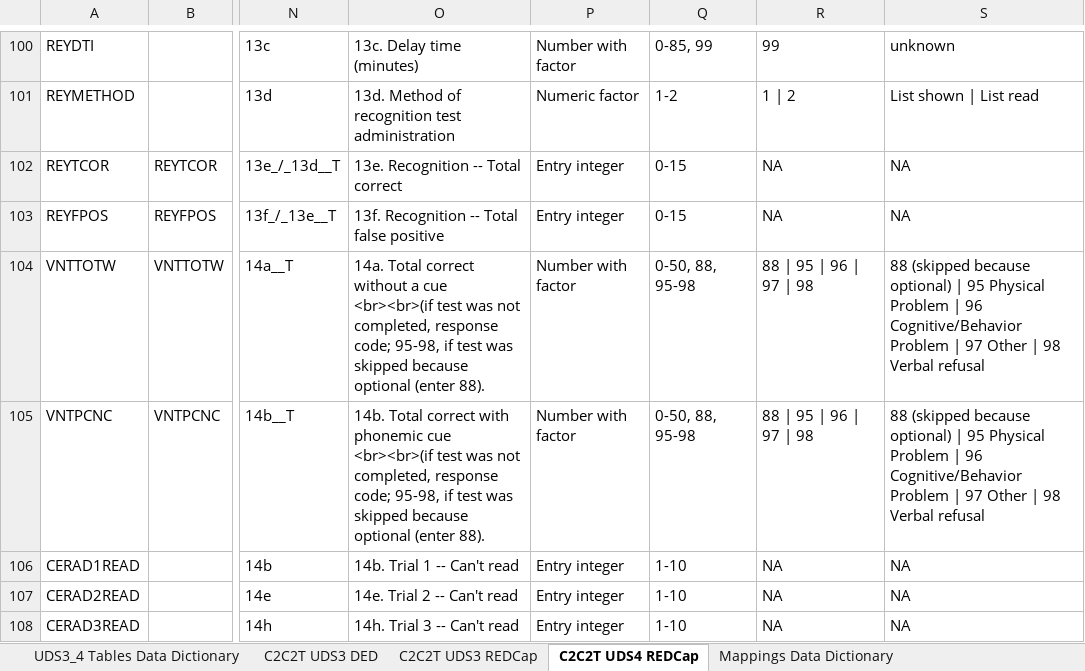
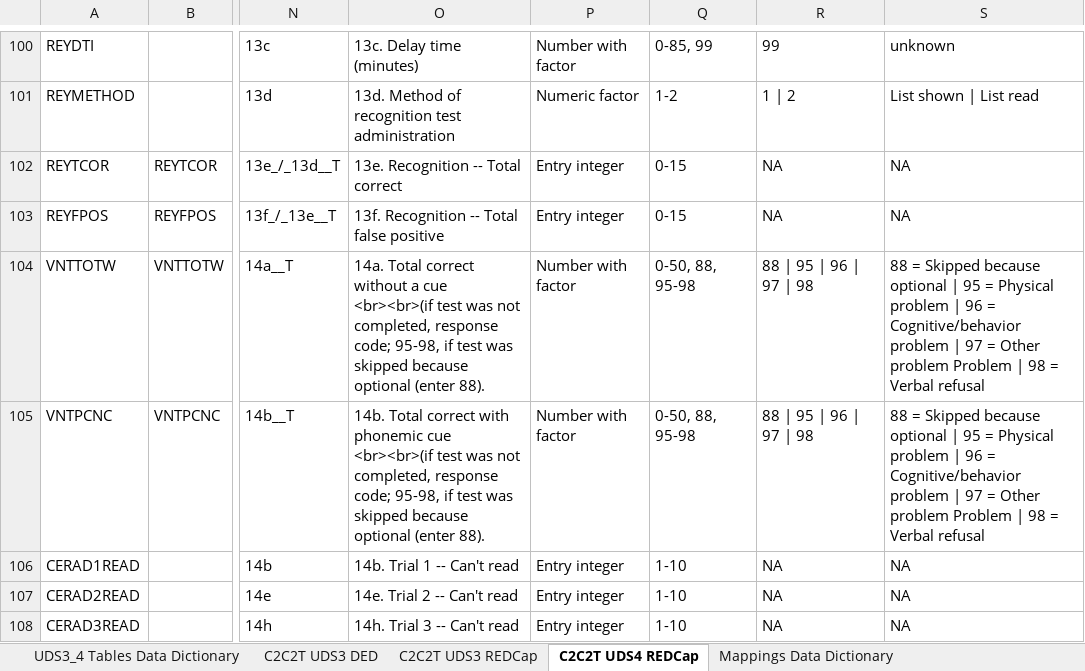
Before and after one commit to UAB-ADRC/UDS4_Cross_Walker, an Excel workbook: Crosswalk/C2_UDS4_programmatic_crosswalk.xlsx, sheet C2C2T UDS4 REDCap, drawn as a sheet; only a part is shown, gaps mark what is left out; values as stored, in another font and other column widths than the file's, no borders; the diff covers the shown part only; the diff names each change by its address in the sheet, - before the commit and + after, or states it on an @@ line.

```diff
--- a/Crosswalk/C2_UDS4_programmatic_crosswalk.xlsx (sheet C2C2T UDS4 REDCap)
+++ b/Crosswalk/C2_UDS4_programmatic_crosswalk.xlsx (sheet C2C2T UDS4 REDCap)
-S104:S105: 88 (skipped because optional) | 95 Physical Problem | 96 Cognitive/Behavior Problem | 97 Other | 98 Verbal refusal
+S104:S105: 88 = Skipped because optional | 95 = Physical problem | 96 = Cognitive/behavior problem | 97 = Other problem Problem | 98 = Verbal refusal
```
Also changed, not shown: 5 edited cells elsewhere in this sheet, sheet Template Mappings REDCap, Crosswalk/A3_UDS4_programmatic_crosswalk.xlsx, Crosswalk/A4_UDS4_programmatic_crosswalk.xlsx, 11 other files.
